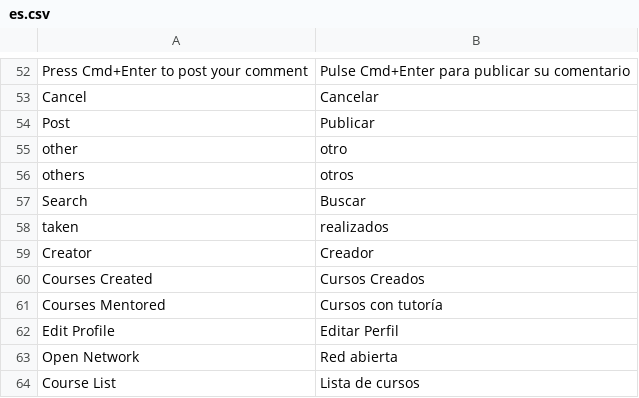
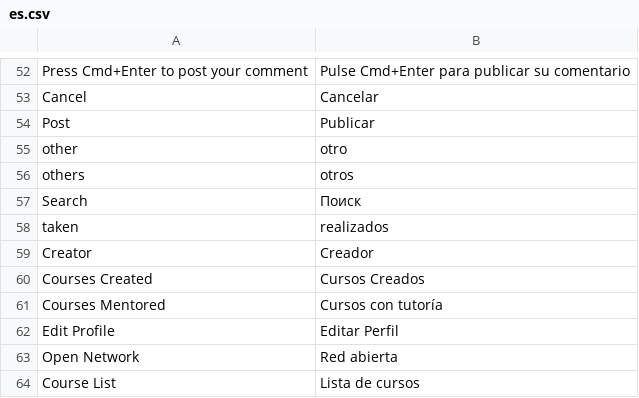
Before and after one commit to Tanter142/platform, a CSV file: lms/translations/es.csv, drawn as a sheet; only a part is shown, gaps mark what is left out.

Commit message:
Поиск

```diff
--- a/lms/translations/es.csv
+++ b/lms/translations/es.csv
@@ -56,3 +56,3 @@ other,otro,
 others,otros,
-Search,Buscar,
+Search,Поиск,
 taken,realizados,
```
